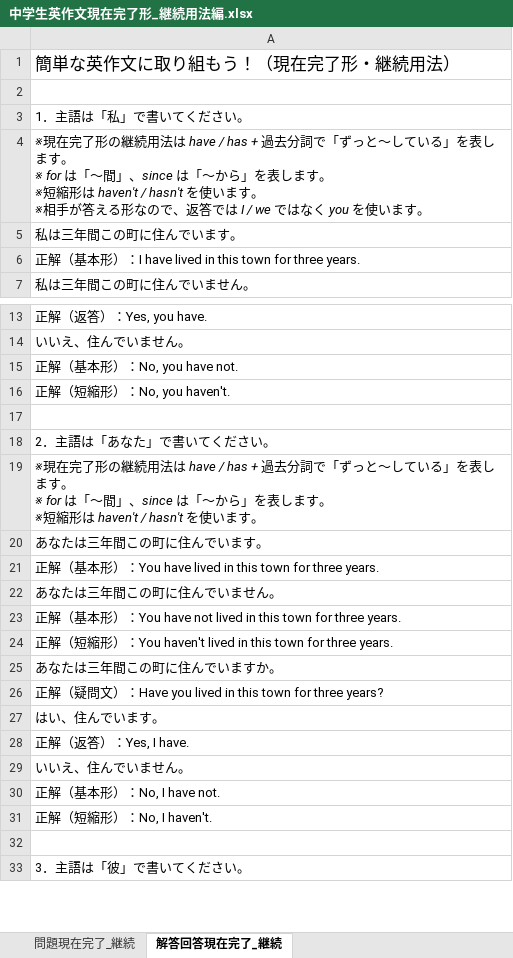
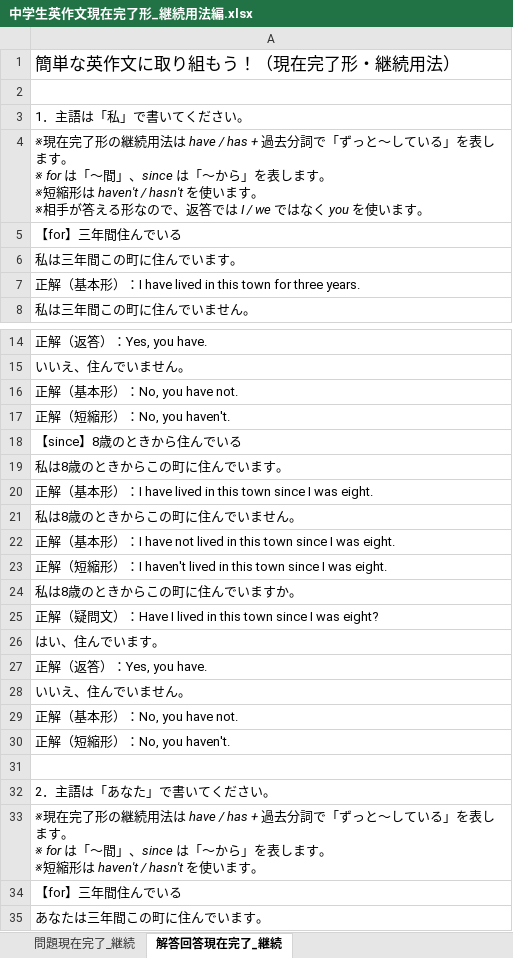
Before and after one commit to nakagaway218/remotion, an Excel workbook: Studymaterials/中学生英作文現在完了形_継続用法編.xlsx, sheet 解答回答現在完了_継続, drawn as a sheet; only a part is shown, gaps mark what is left out; the shorter side is filled out with more unchanged rows; values as stored, in another font and other column widths than the file's, no borders; addresses are those after the commit; ↵ is a line break in a cell; the diff covers the shown part only; the diff names each change by its address in the sheet, - before the commit and + after, or states it on an @@ line.

```diff
--- a/Studymaterials/中学生英作文現在完了形_継続用法編.xlsx (sheet 解答回答現在完了_継続)
+++ b/Studymaterials/中学生英作文現在完了形_継続用法編.xlsx (sheet 解答回答現在完了_継続)
-A4: …「ずっと〜している」を表します。 ↵ ※ for は「〜間」、since は「〜から」を…
+A4: …「ずっと～している」を表します。 ↵ ※ for は「～間」、since は「～から」を…
+row 5: 【for】三年間住んでいる
+row 18: 【since】8歳のときから住んでいる
+row 19: 私は8歳のときからこの町に住んでいます。
+row 20: 正解（基本形）：I have lived in this town since I was eight.
+row 21: 私は8歳のときからこの町に住んでいません。
+row 22: 正解（基本形）：I have not lived in this town since I was eight.
+row 23: 正解（短縮形）：I haven't lived in this town since I was eight.
+row 24: 私は8歳のときからこの町に住んでいますか。
+row 25: 正解（疑問文）：Have I lived in this town since I was eight?
+row 26: はい、住んでいます。
+row 27: 正解（返答）：Yes, you have.
+row 28: いいえ、住んでいません。
+row 29: 正解（基本形）：No, you have not.
+row 30: 正解（短縮形）：No, you haven't.
-A33: …「ずっと〜している」を表します。 ↵ ※ for は「〜間」、since は「〜から」を…
+A33: …「ずっと～している」を表します。 ↵ ※ for は「～間」、since は「～から」を…
+row 34: 【for】三年間住んでいる
```
Also changed, not shown: 111 added rows and 7 edited cells elsewhere in this sheet, sheet 問題現在完了_継続.
